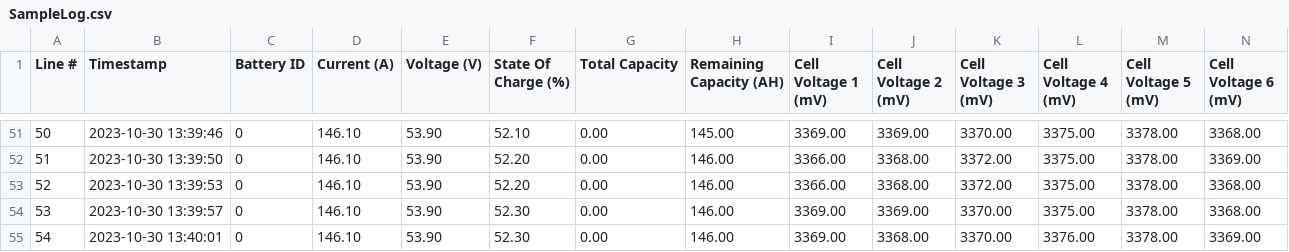
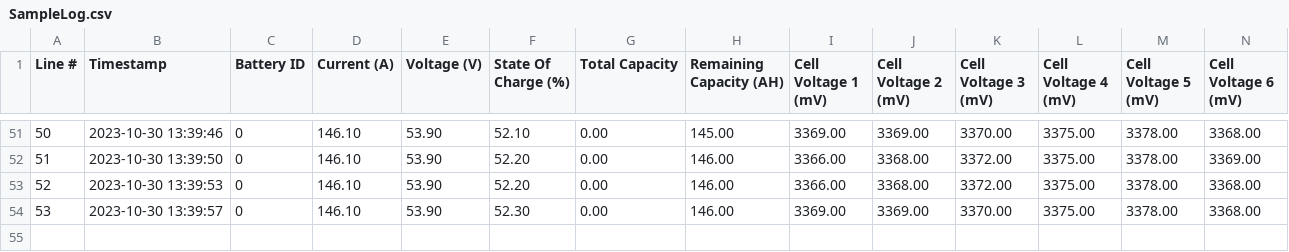
Before and after one commit to MicrogreenSolarCorp/EPDataLog, a CSV file: SampleLog.csv, drawn as a sheet; only a part is shown, gaps mark what is left out; rows hold the shown columns only; the diff names each change by its address in the sheet, - before the commit and + after, or states it on an @@ line.

```diff
--- a/SampleLog.csv
+++ b/SampleLog.csv
-row 55: 54 | 2023-10-30 13:40:01 | 0 | 146.10 | 53.90 | 52.30 | 0.00 | 146.00 | 3369.00 | 3368.00 | 3370.00 | 3376.00 | 3378.00 | 3369.00
```
Also changed, not shown: 1 other file.
